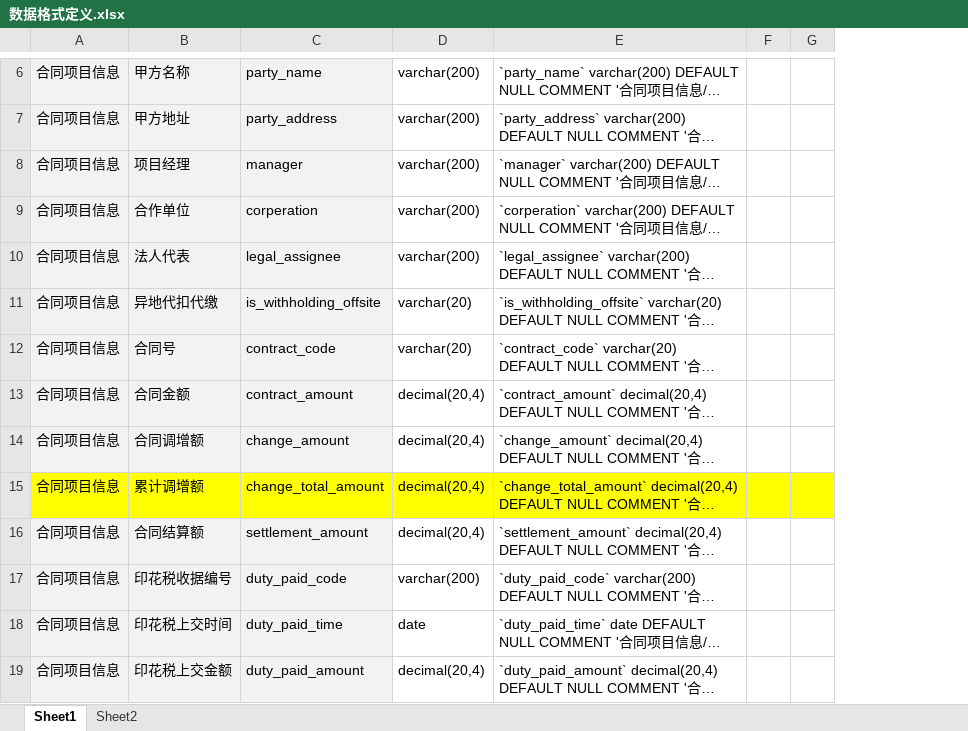
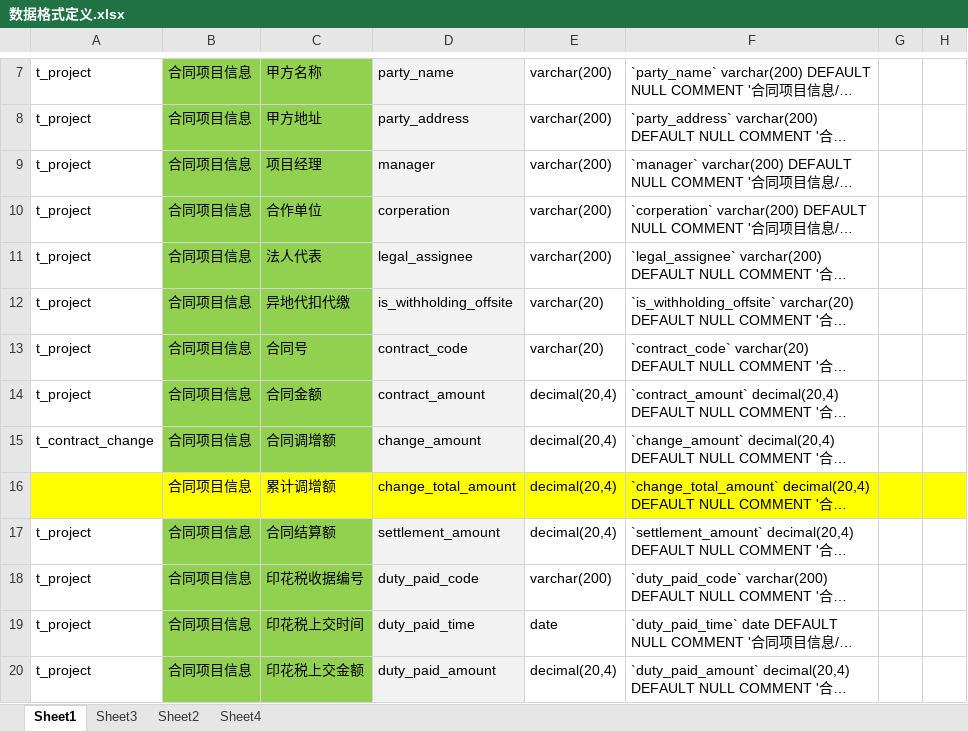
Before and after one commit to hply2014/hply, an Excel workbook: 02_客户资料/事业项目部导入表/数据格式定义.xlsx, sheet Sheet1, drawn as a sheet; only a part is shown, gaps mark what is left out; long unchanged cells end in …; values as stored, in another font and other column widths than the file's, no borders; addresses are those after the commit; the diff covers the shown part only; the diff names each change by its address in the sheet, - before the commit and + after, or states it on an @@ line.

```diff
--- a/02_客户资料/事业项目部导入表/数据格式定义.xlsx (sheet Sheet1)
+++ b/02_客户资料/事业项目部导入表/数据格式定义.xlsx (sheet Sheet1)
+sheet tab: Sheet3
+sheet tab: Sheet4
+column A, rows 7-20: t_project | t_project | t_project | t_project | t_project | t_project | t_project | t_project | t_contract_change |  | t_project | t_project | t_project | t_project
-B7:C15 fill: #F2F2F2
+B7:C15 fill: #92D050
-B17:C20 fill: #F2F2F2
+B17:C20 fill: #92D050
```
Also changed, not shown: 1 added row and cell formats elsewhere in this sheet, sheet Sheet2, formulas that keep their value, 31 other files.
